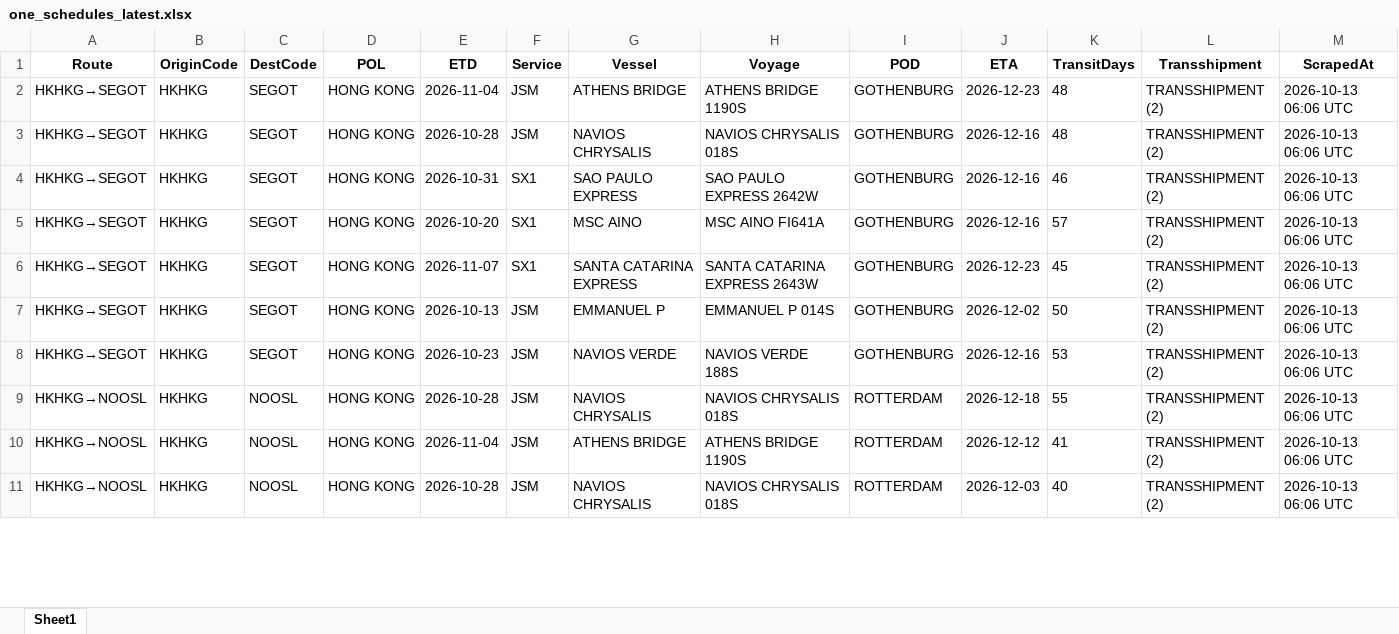
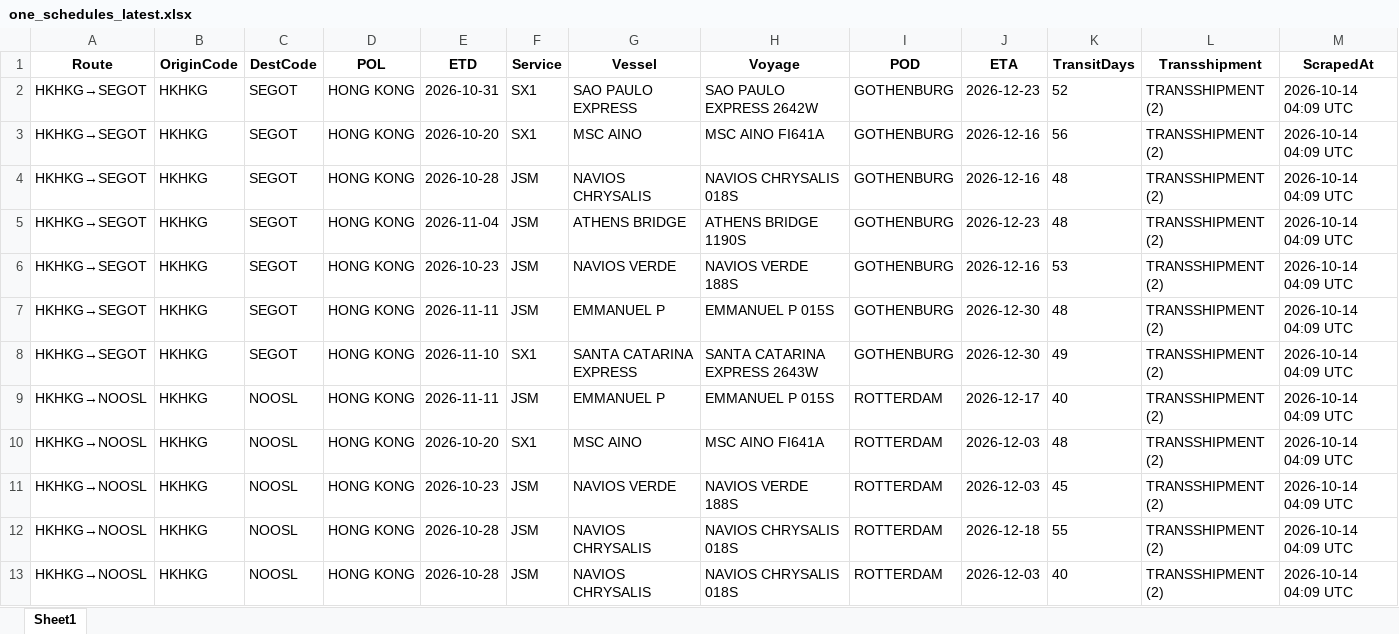
Before and after one commit to Arthur202608/esl-schedule-fetcher, an Excel workbook: output/one_schedules_latest.xlsx, sheet Sheet1, drawn as a sheet; only a part is shown; values as stored, in another font and other column widths than the file's, no borders; removed rows and columns are numbered as before the commit, all else as after; the diff covers the shown part only; the diff names each change by its address in the sheet, - before the commit and + after, or states it on an @@ line.

```diff
--- a/output/one_schedules_latest.xlsx (sheet Sheet1)
+++ b/output/one_schedules_latest.xlsx (sheet Sheet1)
-row 2: HKHKG→SEGOT | HKHKG | SEGOT | HONG KONG | 2026-11-04 | JSM | ATHENS BRIDGE | ATHENS BRIDGE 1190S | GOTHENBURG | 2026-12-23 | 48 | TRANSSHIPMENT (2) | 2026-10-13 06:06 UTC
-row 3: HKHKG→SEGOT | HKHKG | SEGOT | HONG KONG | 2026-10-28 | JSM | NAVIOS CHRYSALIS | NAVIOS CHRYSALIS 018S | GOTHENBURG | 2026-12-16 | 48 | TRANSSHIPMENT (2) | 2026-10-13 06:06 UTC
-J2 (ETA): 2026-12-16
+J2 (ETA): 2026-12-23
-K2 (TransitDays): 46
+K2 (TransitDays): 52
-M2:M6 (ScrapedAt): 2026-10-13 06:06 UTC
+M2:M6 (ScrapedAt): 2026-10-14 04:09 UTC
-K3 (TransitDays): 57
+K3 (TransitDays): 56
-E4 (ETD): 2026-11-07
+E4 (ETD): 2026-10-28
-F4 (Service): SX1
+F4 (Service): JSM
-G4 (Vessel): SANTA CATARINA EXPRESS
+G4 (Vessel): NAVIOS CHRYSALIS
-H4 (Voyage): SANTA CATARINA EXPRESS 2643W
+H4 (Voyage): NAVIOS CHRYSALIS 018S
-J4 (ETA): 2026-12-23
+J4 (ETA): 2026-12-16
-K4 (TransitDays): 45
+K4 (TransitDays): 48
-E5 (ETD): 2026-10-13
+E5 (ETD): 2026-11-04
-G5 (Vessel): EMMANUEL P
+G5 (Vessel): ATHENS BRIDGE
-H5 (Voyage): EMMANUEL P 014S
+H5 (Voyage): ATHENS BRIDGE 1190S
-J5 (ETA): 2026-12-02
+J5 (ETA): 2026-12-23
-K5 (TransitDays): 50
+K5 (TransitDays): 48
+row 7: HKHKG→SEGOT | HKHKG | SEGOT | HONG KONG | 2026-11-11 | JSM | EMMANUEL P | EMMANUEL P 015S | GOTHENBURG | 2026-12-30 | 48 | TRANSSHIPMENT (2) | 2026-10-14 04:09 UTC
+row 8: HKHKG→SEGOT | HKHKG | SEGOT | HONG KONG | 2026-11-10 | SX1 | SANTA CATARINA EXPRESS | SANTA CATARINA EXPRESS 2643W | GOTHENBURG | 2026-12-30 | 49 | TRANSSHIPMENT (2) | 2026-10-14 04:09 UTC
+row 9: HKHKG→NOOSL | HKHKG | NOOSL | HONG KONG | 2026-11-11 | JSM | EMMANUEL P | EMMANUEL P 015S | ROTTERDAM | 2026-12-17 | 40 | TRANSSHIPMENT (2) | 2026-10-14 04:09 UTC
+row 10: HKHKG→NOOSL | HKHKG | NOOSL | HONG KONG | 2026-10-20 | SX1 | MSC AINO | MSC AINO FI641A | ROTTERDAM | 2026-12-03 | 48 | TRANSSHIPMENT (2) | 2026-10-14 04:09 UTC
-E11 (ETD): 2026-10-28
+E11 (ETD): 2026-10-23
-G11 (Vessel): NAVIOS CHRYSALIS
+G11 (Vessel): NAVIOS VERDE
-H11 (Voyage): NAVIOS CHRYSALIS 018S
+H11 (Voyage): NAVIOS VERDE 188S
-J11 (ETA): 2026-12-18
+J11 (ETA): 2026-12-03
-K11 (TransitDays): 55
+K11 (TransitDays): 45
-M11:M13 (ScrapedAt): 2026-10-13 06:06 UTC
+M11:M13 (ScrapedAt): 2026-10-14 04:09 UTC
-E12 (ETD): 2026-11-04
+E12 (ETD): 2026-10-28
-G12 (Vessel): ATHENS BRIDGE
+G12 (Vessel): NAVIOS CHRYSALIS
-H12 (Voyage): ATHENS BRIDGE 1190S
+H12 (Voyage): NAVIOS CHRYSALIS 018S
-J12 (ETA): 2026-12-12
+J12 (ETA): 2026-12-18
-K12 (TransitDays): 41
+K12 (TransitDays): 55
```
Also changed, not shown: 4 added rows, 9 removed rows and 118 edited cells elsewhere in this sheet, output/esl_schedules_latest.xlsx, 2 other files.
